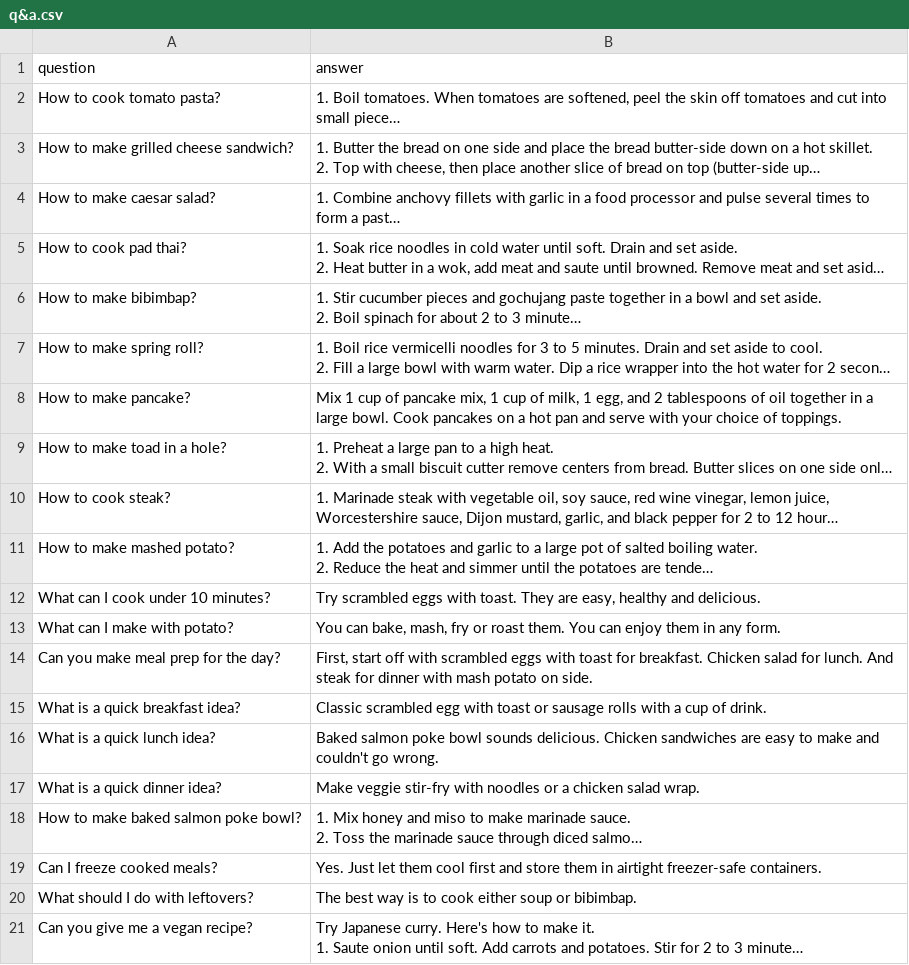
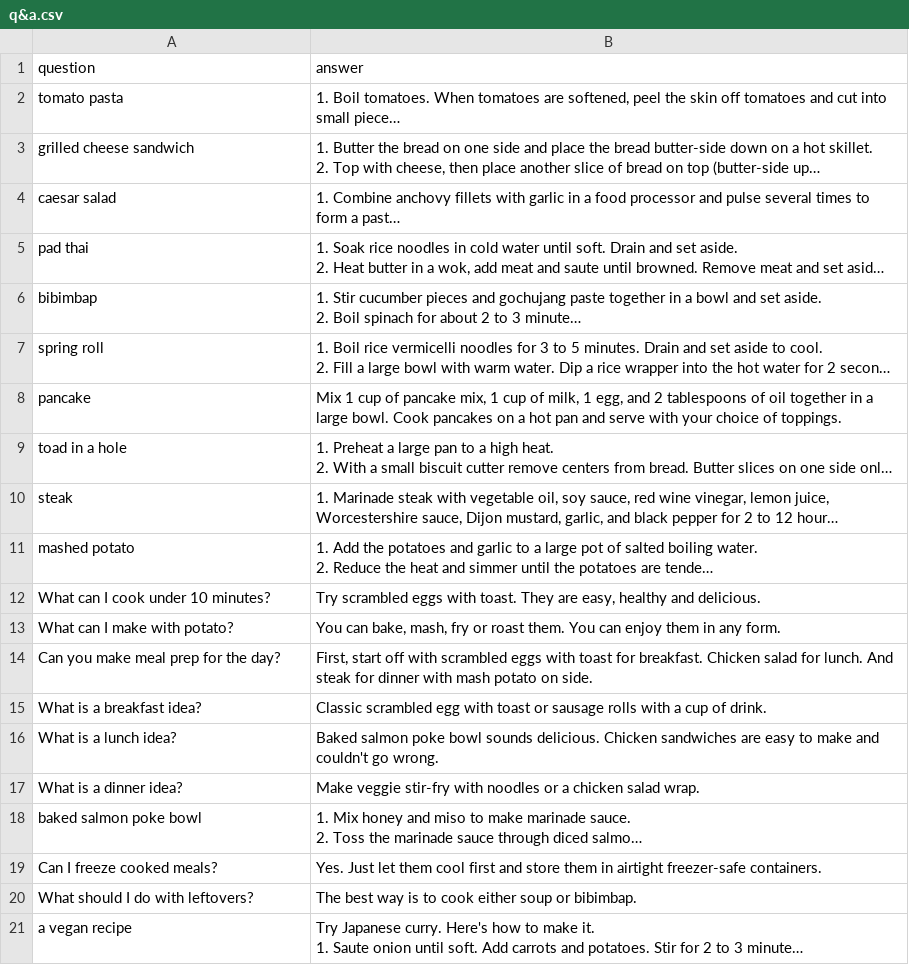
Before and after one commit to mthMay/RecipeChatbot, a CSV file: q&a.csv, drawn as a sheet; long unchanged cells end in …; the diff names each change by its address in the sheet, - before the commit and + after, or states it on an @@ line.

```diff
--- a/q&a.csv
+++ b/q&a.csv
-A2 (question): How to cook tomato pasta?
+A2 (question): tomato pasta
-A3 (question): How to make grilled cheese sandwich?
+A3 (question): grilled cheese sandwich
-A4 (question): How to make caesar salad?
+A4 (question): caesar salad
-A5 (question): How to cook pad thai?
+A5 (question): pad thai
-A6 (question): How to make bibimbap?
+A6 (question): bibimbap
-A7 (question): How to make spring roll?
+A7 (question): spring roll
-A8 (question): How to make pancake?
+A8 (question): pancake
-A9 (question): How to make toad in a hole?
+A9 (question): toad in a hole
-A10 (question): How to cook steak?
+A10 (question): steak
-A11 (question): How to make mashed potato?
+A11 (question): mashed potato
-A15 (question): What is a quick breakfast idea?
+A15 (question): What is a breakfast idea?
-A16 (question): What is a quick lunch idea?
+A16 (question): What is a lunch idea?
-A17 (question): What is a quick dinner idea?
+A17 (question): What is a dinner idea?
-A18 (question): How to make baked salmon poke bowl?
+A18 (question): baked salmon poke bowl
-A21 (question): Can you give me a vegan recipe?
+A21 (question): a vegan recipe
```
Also changed, not shown: 1 other file.
